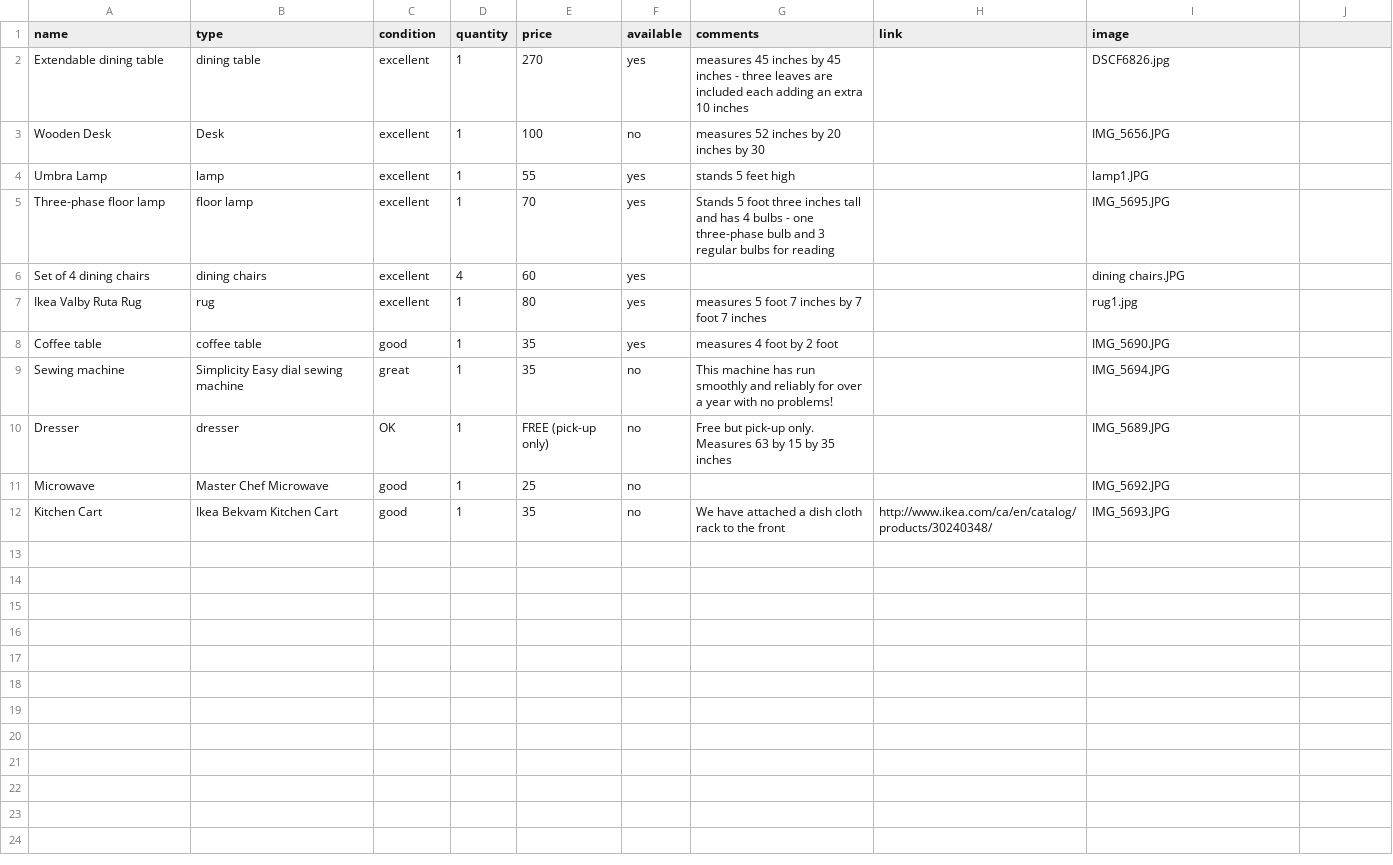
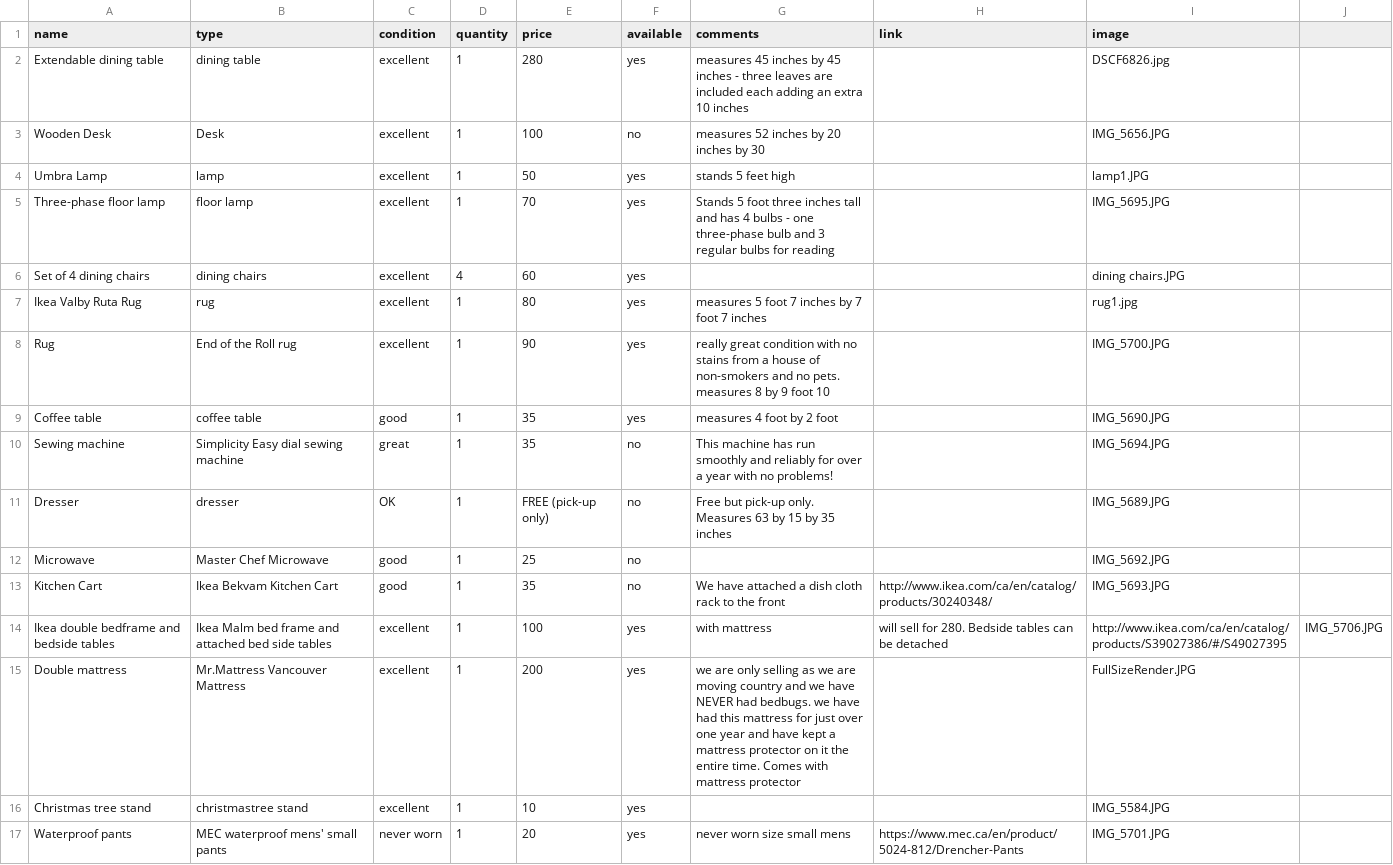
Before and after one commit to HNeumayer90/moving-sale, a CSV file: moving-sale-table.csv, drawn as a sheet.

Commit message:
Update moving-sale-table.csv

```diff
--- a/moving-sale-table.csv
+++ b/moving-sale-table.csv
@@ -1,5 +1,5 @@
 name,type,condition,quantity,price,available,comments,link,image
-Extendable dining table,dining table,excellent,1,270,yes,measures 45 inches by 45 inches - three leaves are included each adding an extra 10 inches, ,DSCF6826.jpg
+Extendable dining table,dining table,excellent,1,280,yes,measures 45 inches by 45 inches - three leaves are included each adding an extra 10 inches, ,DSCF6826.jpg
 Wooden Desk,Desk,excellent,1,100,no, measures 52 inches by 20 inches by 30, ,IMG_5656.JPG
-Umbra Lamp,lamp,excellent,1,55,yes,stands 5 feet high,,lamp1.JPG
+Umbra Lamp,lamp,excellent,1,50,yes,stands 5 feet high,,lamp1.JPG
 Three-phase floor lamp,floor lamp,excellent,1,70,yes,Stands 5 foot three inches tall and has 4 bulbs - one three-phase bulb and 3 regular bulbs for reading,,IMG_5695.JPG
@@ -7,2 +7,3 @@ Set of 4 dining chairs,dining chairs,excellent,4,60,yes,,,dining chairs.JPG
 Ikea Valby Ruta Rug,rug,excellent,1,80,yes,measures 5 foot 7 inches by 7 foot 7 inches,,rug1.jpg
+Rug,End of the Roll rug,excellent,1,90,yes,really great condition with no stains from a house of non-smokers and no pets. measures 8 by 9 foot 10,,IMG_5700.JPG
 Coffee table,coffee table,good,1,35,yes,measures 4 foot by 2 foot,,IMG_5690.JPG
@@ -12 +13,5 @@ Microwave,Master Chef Microwave,good,1,25,no,,,IMG_5692.JPG
 Kitchen Cart,Ikea Bekvam Kitchen Cart,good,1,35,no,We have attached a dish cloth rack to the front,http://www.ikea.com/ca/en/catalog/products/30240348/,IMG_5693.JPG
+Ikea double bedframe and bedside tables,Ikea Malm bed frame and attached bed side tables,excellent,1,100,yes,with mattress, will sell for 280. Bedside tables can be detached,http://www.ikea.com/ca/en/catalog/products/S39027386/#/S49027395,IMG_5706.JPG
+Double mattress,Mr.Mattress Vancouver Mattress,excellent,1,200,yes,we are only selling as we are moving country and we have NEVER had bedbugs. we have had this mattress for just over one year and have kept a mattress protector on it the entire time. Comes with mattress protector,,FullSizeRender.JPG
+Christmas tree stand,christmastree stand,excellent,1,10,yes,,,IMG_5584.JPG
+Waterproof pants,MEC waterproof mens' small pants,never worn,1,20,yes,never worn size small mens,https://www.mec.ca/en/product/5024-812/Drencher-Pants,IMG_5701.JPG
```
